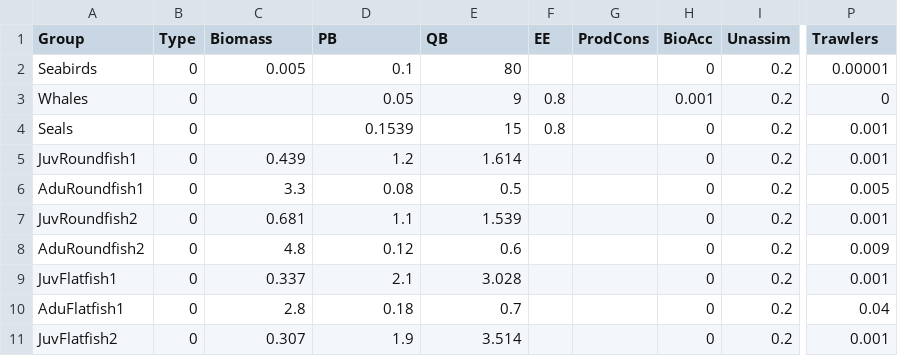
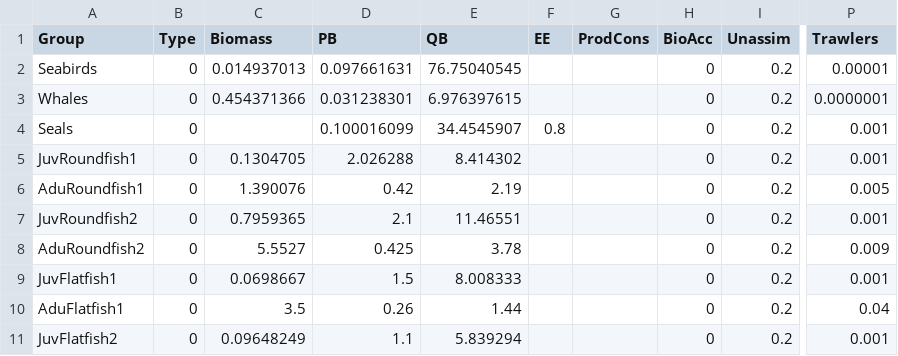
Before and after one commit to NOAA-EDAB/Rpath, a CSV file: data/REco_mod.csv, drawn as a sheet; only a part is shown, gaps mark what is left out; the diff covers the shown part only; the diff names each change by its address in the sheet, - before the commit and + after, or states it on an @@ line.

```diff
--- a/data/REco_mod.csv
+++ b/data/REco_mod.csv
-C2 (Biomass): 0.005
+C2 (Biomass): 0.014937013
-D2 (PB): 0.1
+D2 (PB): 0.097661631
-E2 (QB): 80
+E2 (QB): 76.75040545
-C3 (Biomass): (empty)
+C3 (Biomass): 0.454371366
-D3 (PB): 0.05
+D3 (PB): 0.031238301
-E3 (QB): 9
+E3 (QB): 6.976397615
-F3 (EE): 0.8
+F3 (EE): (empty)
-H3 (BioAcc): 0.001
+H3 (BioAcc): 0
-P3 (Trawlers): 0
+P3 (Trawlers): 0.0000001
-D4 (PB): 0.1539
+D4 (PB): 0.100016099
-E4 (QB): 15
+E4 (QB): 34.4545907
-C5 (Biomass): 0.439
+C5 (Biomass): 0.1304705
-D5 (PB): 1.2
+D5 (PB): 2.026288
-E5 (QB): 1.614
+E5 (QB): 8.414302
-C6 (Biomass): 3.3
+C6 (Biomass): 1.390076
-D6 (PB): 0.08
+D6 (PB): 0.42
-E6 (QB): 0.5
+E6 (QB): 2.19
-C7 (Biomass): 0.681
+C7 (Biomass): 0.7959365
-D7 (PB): 1.1
+D7 (PB): 2.1
-E7 (QB): 1.539
+E7 (QB): 11.46551
-C8 (Biomass): 4.8
+C8 (Biomass): 5.5527
-D8 (PB): 0.12
+D8 (PB): 0.425
-E8 (QB): 0.6
+E8 (QB): 3.78
-C9 (Biomass): 0.337
+C9 (Biomass): 0.0698667
-D9 (PB): 2.1
+D9 (PB): 1.5
-E9 (QB): 3.028
+E9 (QB): 8.008333
-C10 (Biomass): 2.8
+C10 (Biomass): 3.5
-D10 (PB): 0.18
+D10 (PB): 0.26
-E10 (QB): 0.7
+E10 (QB): 1.44
-C11 (Biomass): 0.307
+C11 (Biomass): 0.09648249
-D11 (PB): 1.9
+D11 (PB): 1.1
-E11 (QB): 3.514
+E11 (QB): 5.839294
```
Also changed, not shown: 31 edited cells elsewhere in this file, data/REco_diet.csv, data/REco_juv.csv.
